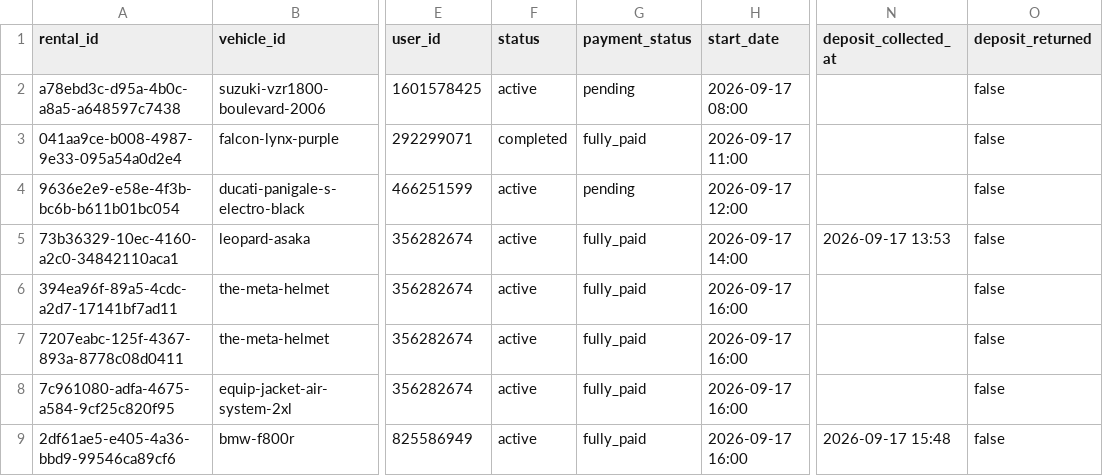
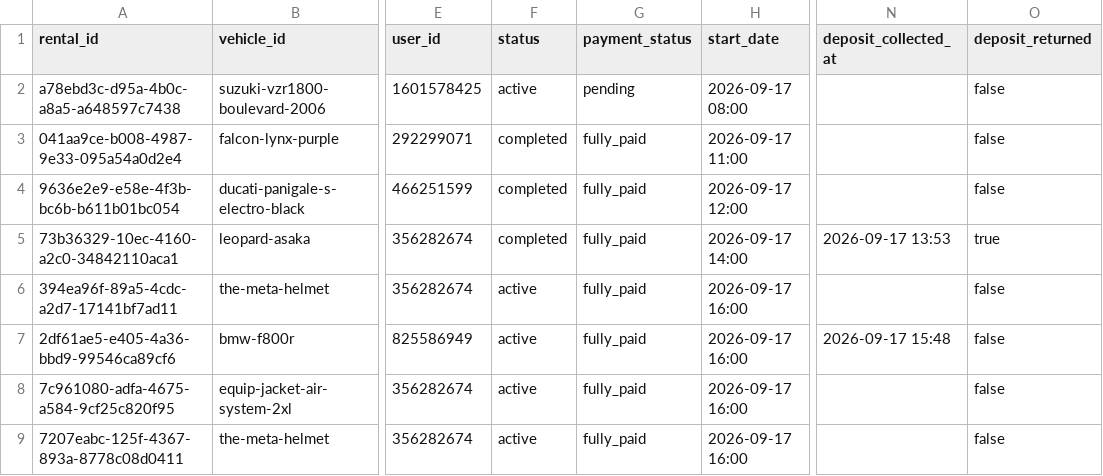
Before and after one commit to salavey13/carTest, a CSV file: public/docs/autoreply/vip-bike-rentals.csv, drawn as a sheet; only a part is shown, gaps mark what is left out; the diff names each change by its address in the sheet, - before the commit and + after, or states it on an @@ line.

Commit message:
chore(rentals): regenerate active rentals CSV from Supabase

```diff
--- a/public/docs/autoreply/vip-bike-rentals.csv
+++ b/public/docs/autoreply/vip-bike-rentals.csv
-F4:F5 (status): active
+F4:F5 (status): completed
-G4 (payment_status): pending
+G4 (payment_status): fully_paid
-O5 (deposit_returned): false
+O5 (deposit_returned): true
@@ row 9 moved to row 7: 2df61ae5-e405-4a36-bbd9-99546ca89cf6 @@
```
